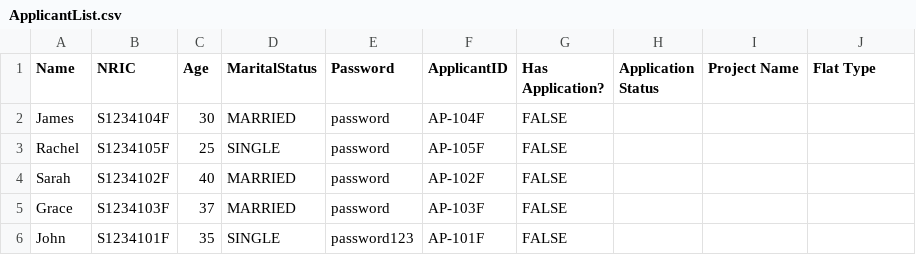
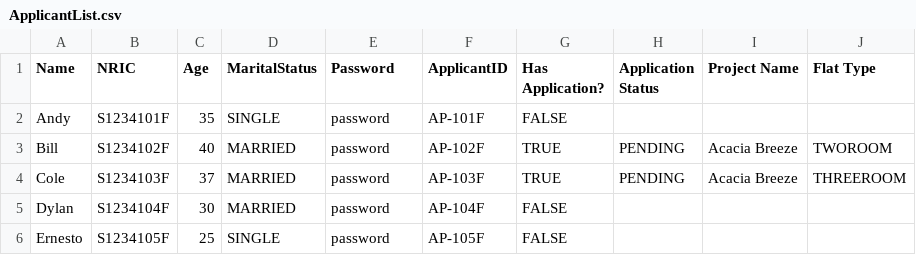
Before and after one commit to onoltde/SC2002-Group-3, a CSV file: data/ApplicantList.csv, drawn as a sheet.

Commit message:
changed data files

```diff
--- a/data/ApplicantList.csv
+++ b/data/ApplicantList.csv
@@ -1,6 +1,6 @@
 Name,NRIC,Age,MaritalStatus,Password,ApplicantID,Has Application?,Application Status,Project Name,Flat Type
-James,S1234104F,30,MARRIED,password,AP-104F,FALSE,,,
-Rachel,S1234105F,25,SINGLE,password,AP-105F,FALSE,,,
-Sarah,S1234102F,40,MARRIED,password,AP-102F,FALSE,,,
-Grace,S1234103F,37,MARRIED,password,AP-103F,FALSE,,,
-John,S1234101F,35,SINGLE,password123,AP-101F,FALSE,,,
+Andy,S1234101F,35,SINGLE,password,AP-101F,FALSE,,,
+Bill,S1234102F,40,MARRIED,password,AP-102F,TRUE,PENDING,Acacia Breeze,TWOROOM
+Cole,S1234103F,37,MARRIED,password,AP-103F,TRUE,PENDING,Acacia Breeze,THREEROOM
+Dylan,S1234104F,30,MARRIED,password,AP-104F,FALSE,,,
+Ernesto,S1234105F,25,SINGLE,password,AP-105F,FALSE,,,
```
Also changed, not shown: data/ManagerList.csv, data/OfficerList.csv, 2 other files.
